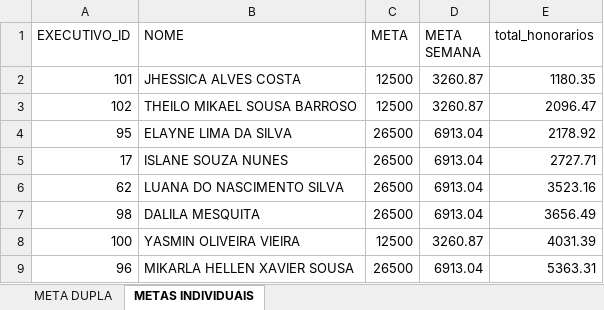
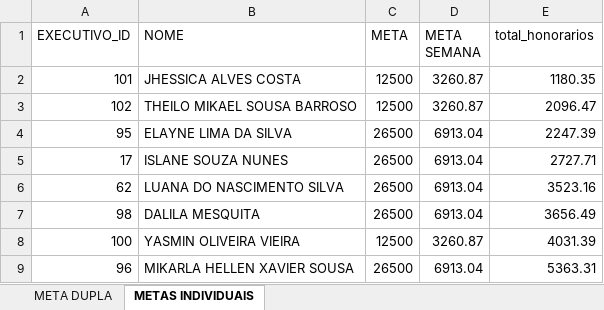
Before and after one commit to Le0Cavalcante/campanhaatendimento, an Excel workbook: metas.xlsx, sheet METAS INDIVIDUAIS, drawn as a sheet; values as stored, in another font and other column widths than the file's, no borders; table styles not drawn; the diff names each change by its address in the sheet, - before the commit and + after, or states it on an @@ line.

```diff
--- a/metas.xlsx (sheet METAS INDIVIDUAIS)
+++ b/metas.xlsx (sheet METAS INDIVIDUAIS)
-E4 (total_honorarios): 2178.92
+E4 (total_honorarios): 2247.39
```
Also changed, not shown: sheet META DUPLA.
